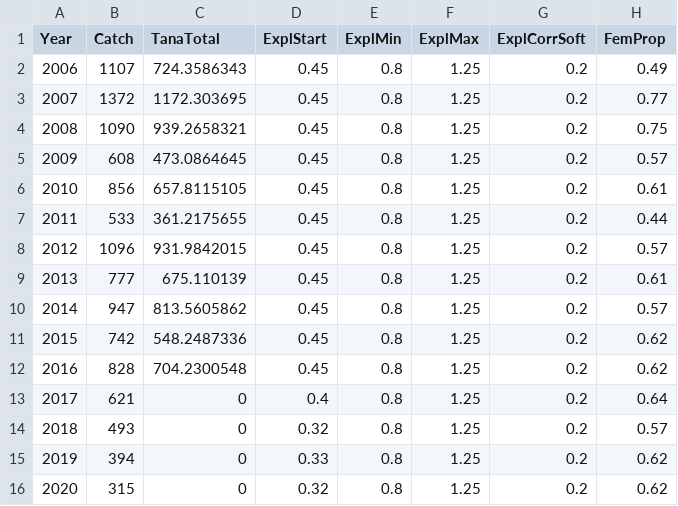
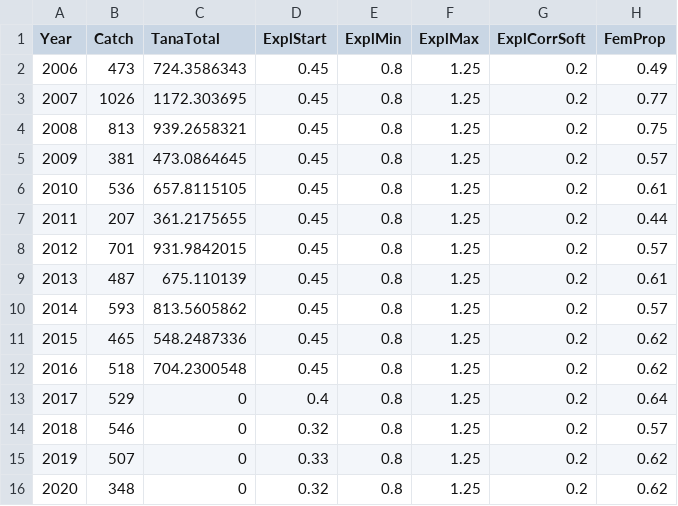
Before and after one commit to mortenfalkegard/Tana_status_assessment, a CSV file: data/rivers/gbm-nosizeclass-Bais.csv, drawn as a sheet; only a part is shown; the diff names each change by its address in the sheet, - before the commit and + after, or states it on an @@ line.

```diff
--- a/data/rivers/gbm-nosizeclass-Bais.csv
+++ b/data/rivers/gbm-nosizeclass-Bais.csv
-B2 (Catch): 1107
+B2 (Catch): 473
-B3 (Catch): 1372
+B3 (Catch): 1026
-B4 (Catch): 1090
+B4 (Catch): 813
-B5 (Catch): 608
+B5 (Catch): 381
-B6 (Catch): 856
+B6 (Catch): 536
-B7 (Catch): 533
+B7 (Catch): 207
-B8 (Catch): 1096
+B8 (Catch): 701
-B9 (Catch): 777
+B9 (Catch): 487
-B10 (Catch): 947
+B10 (Catch): 593
-B11 (Catch): 742
+B11 (Catch): 465
-B12 (Catch): 828
+B12 (Catch): 518
-B13 (Catch): 621
+B13 (Catch): 529
-B14 (Catch): 493
+B14 (Catch): 546
-B15 (Catch): 394
+B15 (Catch): 507
-B16 (Catch): 315
+B16 (Catch): 348
```
Also changed, not shown: data/rivers/gbm-nosizeclass-Kuop.csv, data/rivers/gbm-nosizeclass-Leavva.csv, 3 other files.
